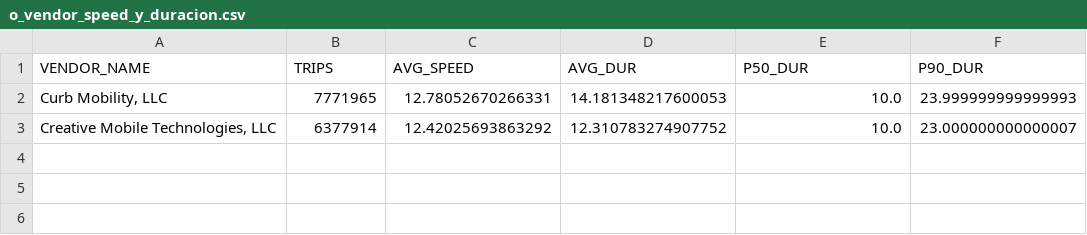
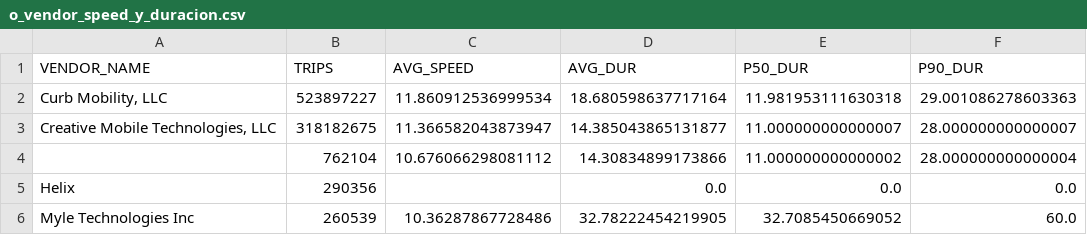
Before and after one commit to JACS002/nyc_spark, a CSV file: evidence/analysis_05/o_vendor_speed_y_duracion.csv, drawn as a sheet.

```diff
--- a/evidence/analysis_05/o_vendor_speed_y_duracion.csv
+++ b/evidence/analysis_05/o_vendor_speed_y_duracion.csv
@@ -1,3 +1,6 @@
 VENDOR_NAME,TRIPS,AVG_SPEED,AVG_DUR,P50_DUR,P90_DUR
-"Curb Mobility, LLC",7771965,12.78052670266331,14.181348217600053,10.0,23.999999999999993
-"Creative Mobile Technologies, LLC",6377914,12.42025693863292,12.310783274907752,10.0,23.000000000000007
+"Curb Mobility, LLC",523897227,11.860912536999534,18.680598637717164,11.981953111630318,29.001086278603363
+"Creative Mobile Technologies, LLC",318182675,11.366582043873947,14.385043865131877,11.000000000000007,28.000000000000007
+,762104,10.676066298081112,14.30834899173866,11.000000000000002,28.000000000000004
+Helix,290356,,0.0,0.0,0.0
+Myle Technologies Inc,260539,10.36287867728486,32.78222454219905,32.7085450669052,60.0
```
Also changed, not shown: evidence/analysis_05/e_trips_por_hora_y_dow.csv, evidence/analysis_05/l_dist_passenger_y_ticket.csv, 24 other files.
